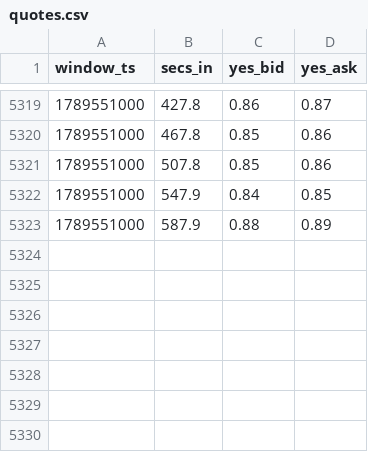
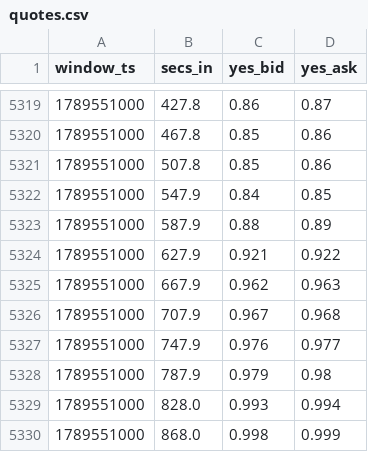
Before and after one commit to Astanwa/kalshi-pair-tape, a CSV file: data/quotes.csv, drawn as a sheet; only a part is shown, gaps mark what is left out.

```diff
--- a/data/quotes.csv
+++ b/data/quotes.csv
@@ -5323 +5323,8 @@ window_ts,secs_in,yes_bid,yes_ask
 1789551000,587.9,0.88,0.89
+1789551000,627.9,0.921,0.922
+1789551000,667.9,0.962,0.963
+1789551000,707.9,0.967,0.968
+1789551000,747.9,0.976,0.977
+1789551000,787.9,0.979,0.98
+1789551000,828.0,0.993,0.994
+1789551000,868.0,0.998,0.999
```
Also changed, not shown: 1 other file.
